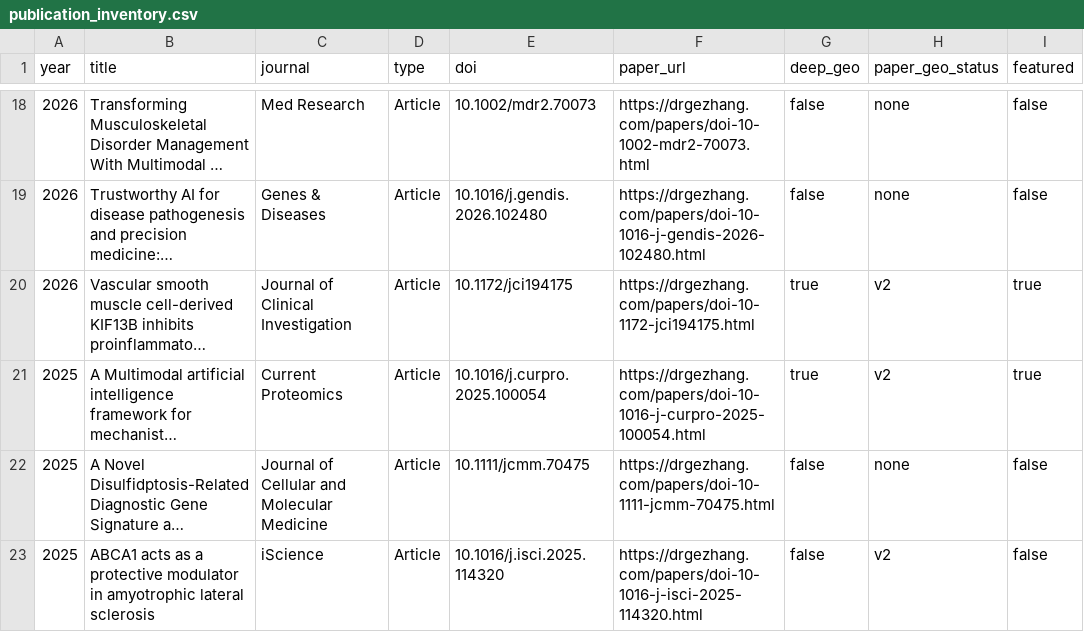
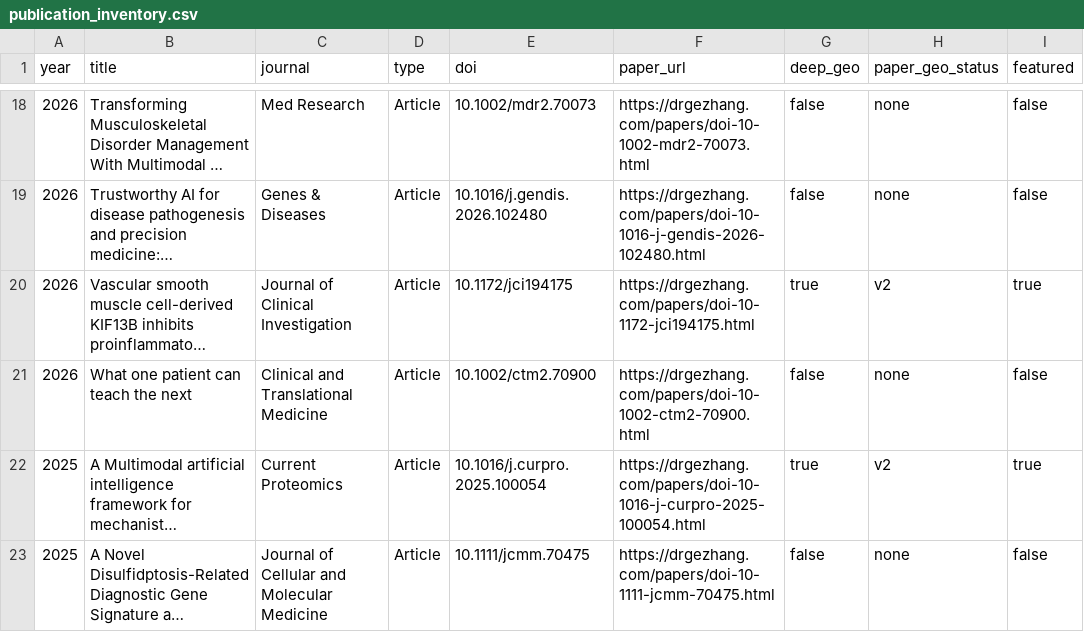
Before and after one commit to DrZoggg/Ge-Zhang.github.io, a CSV file: publication_inventory.csv, drawn as a sheet; only a part is shown, gaps mark what is left out; the shorter side is filled out with more unchanged rows; long unchanged cells end in …; the diff names each change by its address in the sheet, - before the commit and + after, or states it on an @@ line.

```diff
--- a/publication_inventory.csv
+++ b/publication_inventory.csv
+row 21: 2026 | What one patient can teach the next | Clinical and Translational Medicine | Article | 10.1002/ctm2.70900 | https://drgezhang.com/papers/doi-10-1002-ctm2-70900.html | false | none | false
```
Also changed, not shown: 10 other files.
